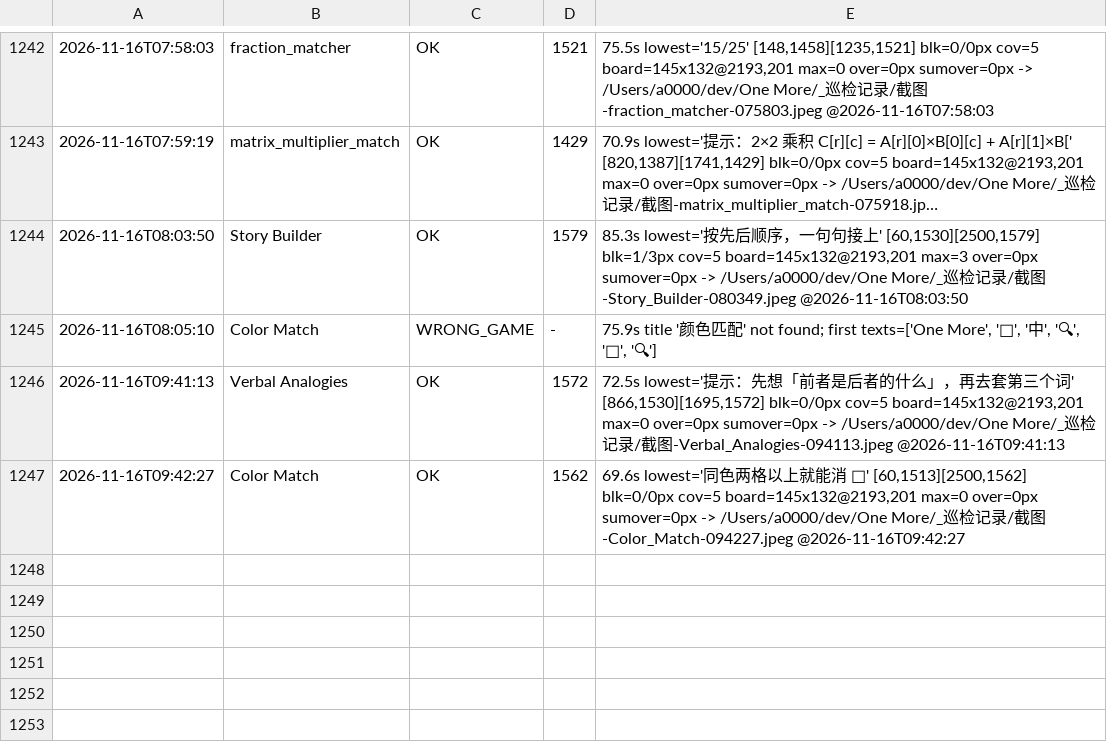
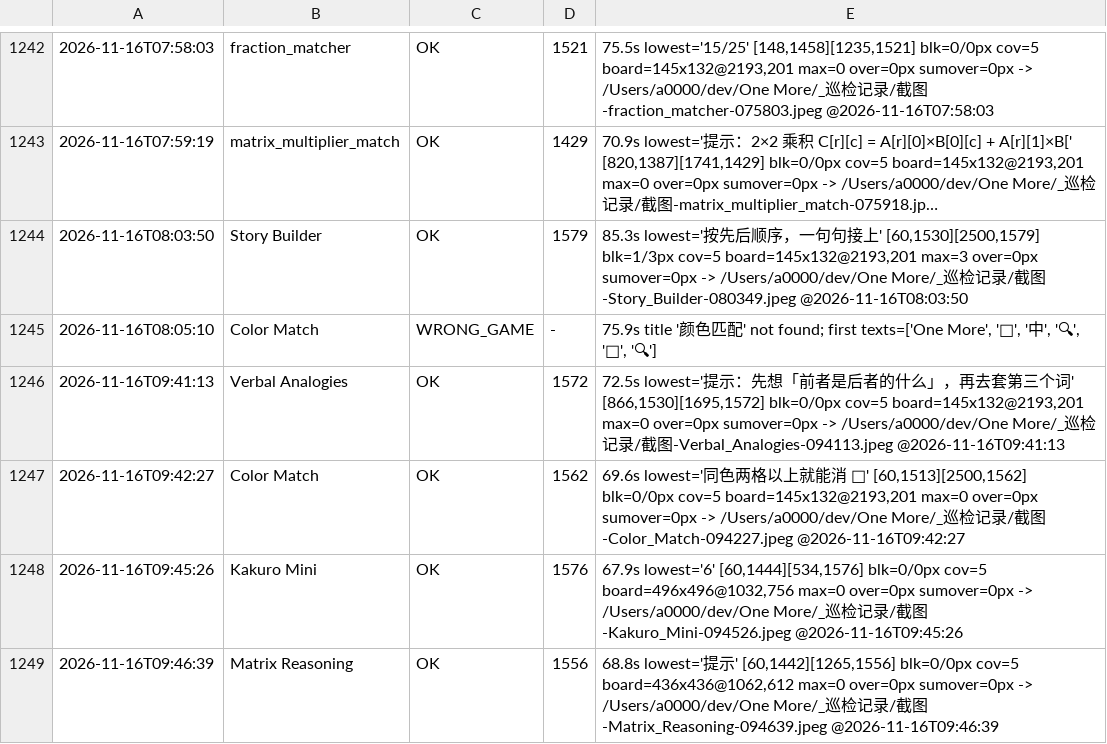
Before and after one commit to AWEsome639/one-more, a TSV file: _巡检记录/layout-canonical.tsv, drawn as a sheet; only a part is shown, gaps mark what is left out; long unchanged cells end in ….

Commit message:
清两件挂账：Kakuro Mini 的 -360 首次被量到（132px/0 溢出）、Matrix Reasoning 的 WRONG_GAME 已消失
Kakuro Mini：OK 1576、lowest=6 [60,1444][534,1576]=132px、blk=0/0px、max=0 ⇒ 目标里「-360 从未被量过」这条结案（-360 可用、无溢出）。
Matrix Reasoning：OK 1556、lowest=提示 [60,1442][1265,1556]=114px、blk=0/0px ⇒ 不再 WRONG_GAME（新的 in_game 判据生效）。
⇒ 目标下一步第 3、4 条同时清掉。设备已停。

```diff
--- a/_巡检记录/layout-canonical.tsv
+++ b/_巡检记录/layout-canonical.tsv
@@ -1247 +1247,3 @@
 2026-11-16T09:42:27	Color Match	OK	1562	69.6s lowest='同色两格以上就能消 🎨' [60,1513][2500,1562] blk=0/0px cov=5 board=145x132@2193,201 max=0 over=0px sumover=0px -> /Users/a0000/dev/One More/_巡检记录/截图-Color_Match-094227.jpeg @2026-11-16T09:42:27
+2026-11-16T09:45:26	Kakuro Mini	OK	1576	67.9s lowest='6' [60,1444][534,1576] blk=0/0px cov=5 board=496x496@1032,756 max=0 over=0px sumover=0px -> /Users/a0000/dev/One More/_巡检记录/截图-Kakuro_Mini-094526.jpeg @2026-11-16T09:45:26
+2026-11-16T09:46:39	Matrix Reasoning	OK	1556	68.8s lowest='提示' [60,1442][1265,1556] blk=0/0px cov=5 board=436x436@1062,612 max=0 over=0px sumover=0px -> /Users/a0000/dev/One More/_巡检记录/截图-Matrix_Reasoning-094639.jpeg @2026-11-16T09:46:39
```
